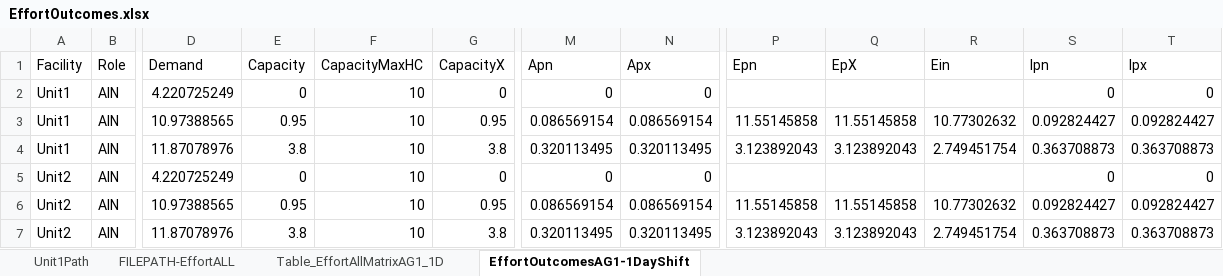
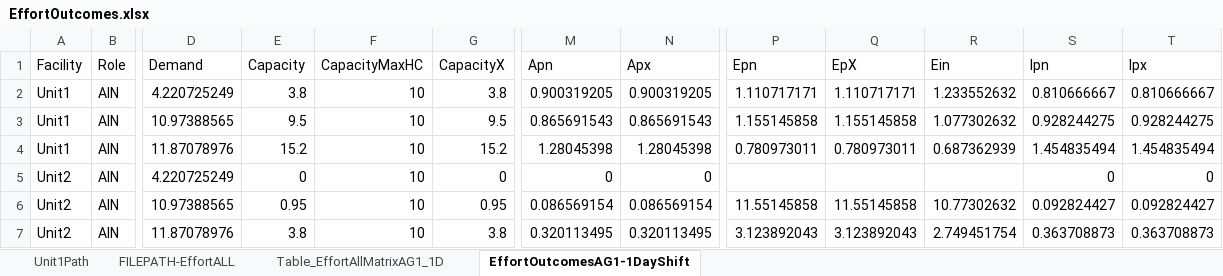
Before and after one commit to CENTRIEffortManagement/ResidentialCare, an Excel workbook: CLIENT/DATExx-Whiddon/2. Calculations/E-O-I/EffortOutcomes.xlsx, sheet EffortOutcomesAG1-1DayShift, drawn as a sheet; only a part is shown, gaps mark what is left out; values as stored, in another font and other column widths than the file's, no borders; table styles not drawn; the diff covers the shown part only; the diff names each change by its address in the sheet, - before the commit and + after, or states it on an @@ line.

```diff
--- a/CLIENT/DATExx-Whiddon/2. Calculations/E-O-I/EffortOutcomes.xlsx (sheet EffortOutcomesAG1-1DayShift)
+++ b/CLIENT/DATExx-Whiddon/2. Calculations/E-O-I/EffortOutcomes.xlsx (sheet EffortOutcomesAG1-1DayShift)
-E2 (Capacity): 0
+E2 (Capacity): 3.8
-G2 (CapacityX): 0
+G2 (CapacityX): 3.8
-M2 (Apn): 0
+M2 (Apn): 0.900319205
-N2 (Apx): 0
+N2 (Apx): 0.900319205
-P2 (Epn): (empty)
+P2 (Epn): 1.110717171
-Q2 (EpX): (empty)
+Q2 (EpX): 1.110717171
-R2 (Ein): (empty)
+R2 (Ein): 1.233552632
-S2 (Ipn): 0
+S2 (Ipn): 0.810666667
-T2 (Ipx): 0
+T2 (Ipx): 0.810666667
-E3 (Capacity): 0.95
+E3 (Capacity): 9.5
-G3 (CapacityX): 0.95
+G3 (CapacityX): 9.5
-M3 (Apn): 0.086569154
+M3 (Apn): 0.865691543
-N3 (Apx): 0.086569154
+N3 (Apx): 0.865691543
-P3 (Epn): 11.55145858
+P3 (Epn): 1.155145858
-Q3 (EpX): 11.55145858
+Q3 (EpX): 1.155145858
-R3 (Ein): 10.77302632
+R3 (Ein): 1.077302632
-S3 (Ipn): 0.092824427
+S3 (Ipn): 0.928244275
-T3 (Ipx): 0.092824427
+T3 (Ipx): 0.928244275
-E4 (Capacity): 3.8
+E4 (Capacity): 15.2
-G4 (CapacityX): 3.8
+G4 (CapacityX): 15.2
-M4 (Apn): 0.320113495
+M4 (Apn): 1.28045398
-N4 (Apx): 0.320113495
+N4 (Apx): 1.28045398
-P4 (Epn): 3.123892043
+P4 (Epn): 0.780973011
-Q4 (EpX): 3.123892043
+Q4 (EpX): 0.780973011
-R4 (Ein): 2.749451754
+R4 (Ein): 0.687362939
-S4 (Ipn): 0.363708873
+S4 (Ipn): 1.454835494
-T4 (Ipx): 0.363708873
+T4 (Ipx): 1.454835494
```
Also changed, not shown: 720 edited cells elsewhere in this sheet, sheet Table_EffortAllMatrixAG1_1D, sheet Unit1Path, hidden cells, CLIENT/DATExx-Whiddon/2. Calculations/Cost/Cost..xlsx, CLIENT/DATExx-Whiddon/2. Calculations/E-O-I/StafMasterList-All.xlsx, 49 other files.
